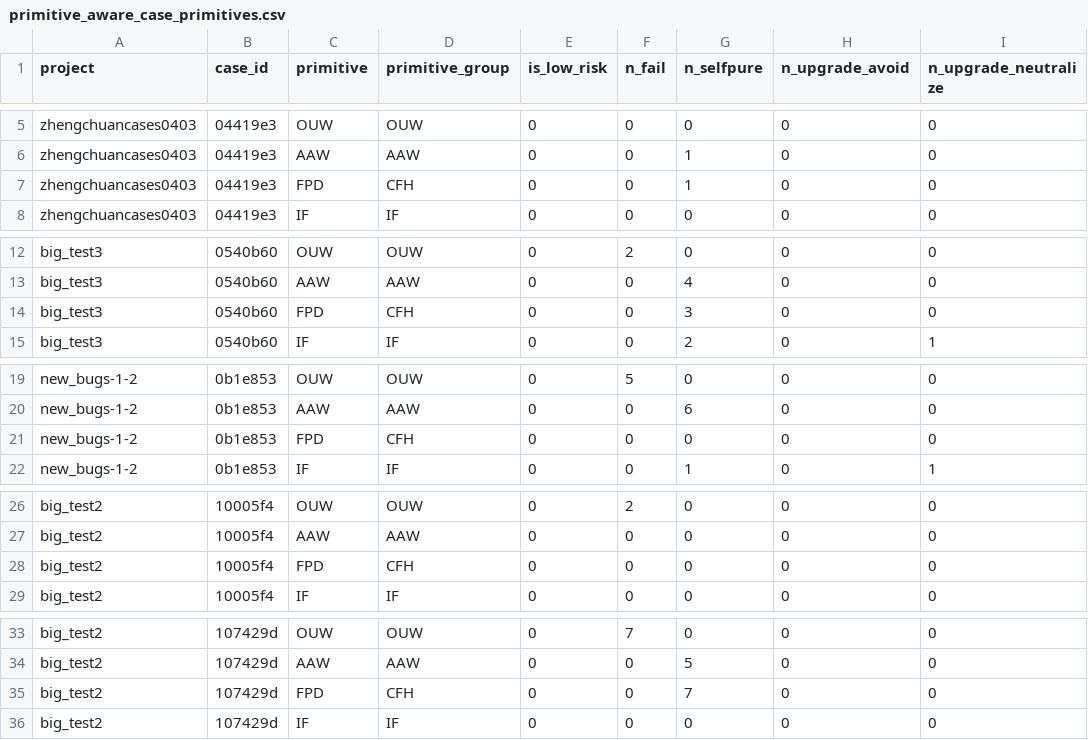
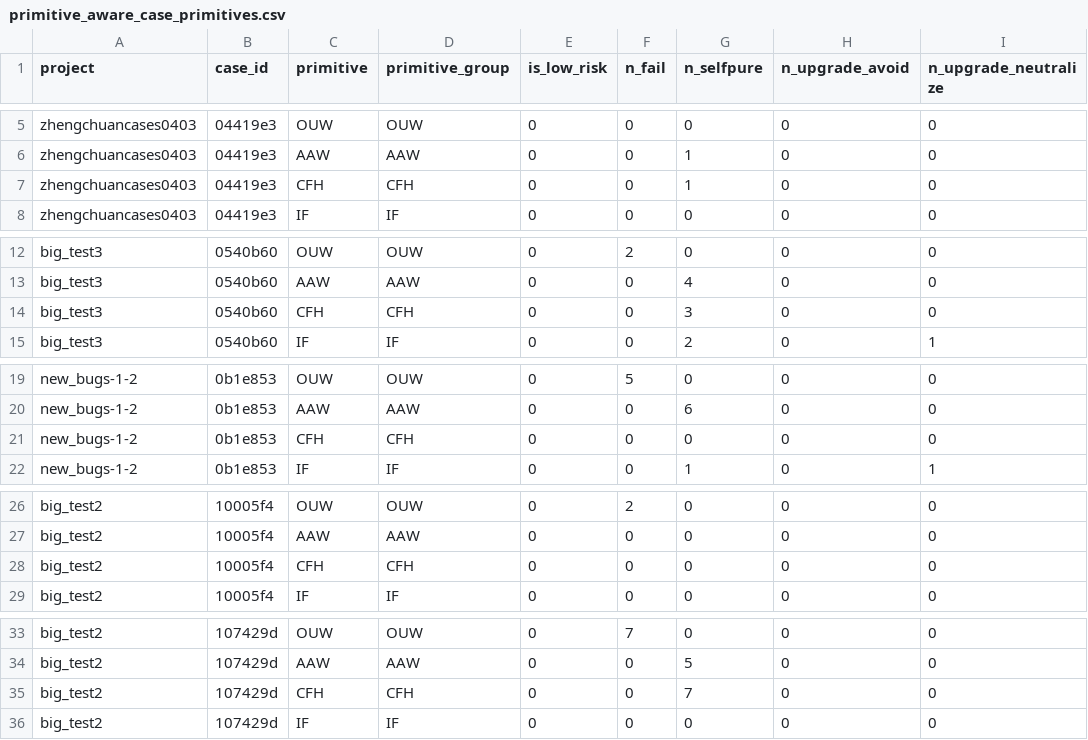
Before and after one commit to TomAPU/syzpass-paper, a CSV file: generated/primitive_aware_case_primitives.csv, drawn as a sheet; only a part is shown, gaps mark what is left out; the diff covers the shown part only; the diff names each change by its address in the sheet, - before the commit and + after, or states it on an @@ line.

```diff
--- a/generated/primitive_aware_case_primitives.csv
+++ b/generated/primitive_aware_case_primitives.csv
-C7 (primitive): FPD
+C7 (primitive): CFH
-C14 (primitive): FPD
+C14 (primitive): CFH
-C21 (primitive): FPD
+C21 (primitive): CFH
-C28 (primitive): FPD
+C28 (primitive): CFH
-C35 (primitive): FPD
+C35 (primitive): CFH
```
Also changed, not shown: 92 edited cells elsewhere in this file, 6 other files.
